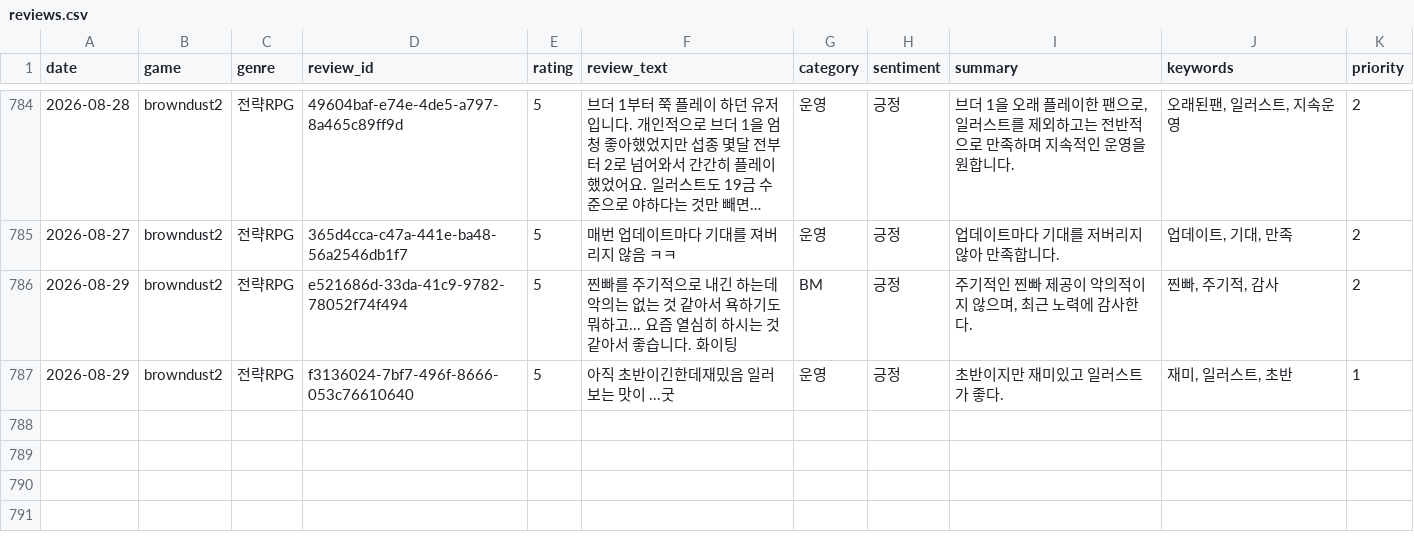
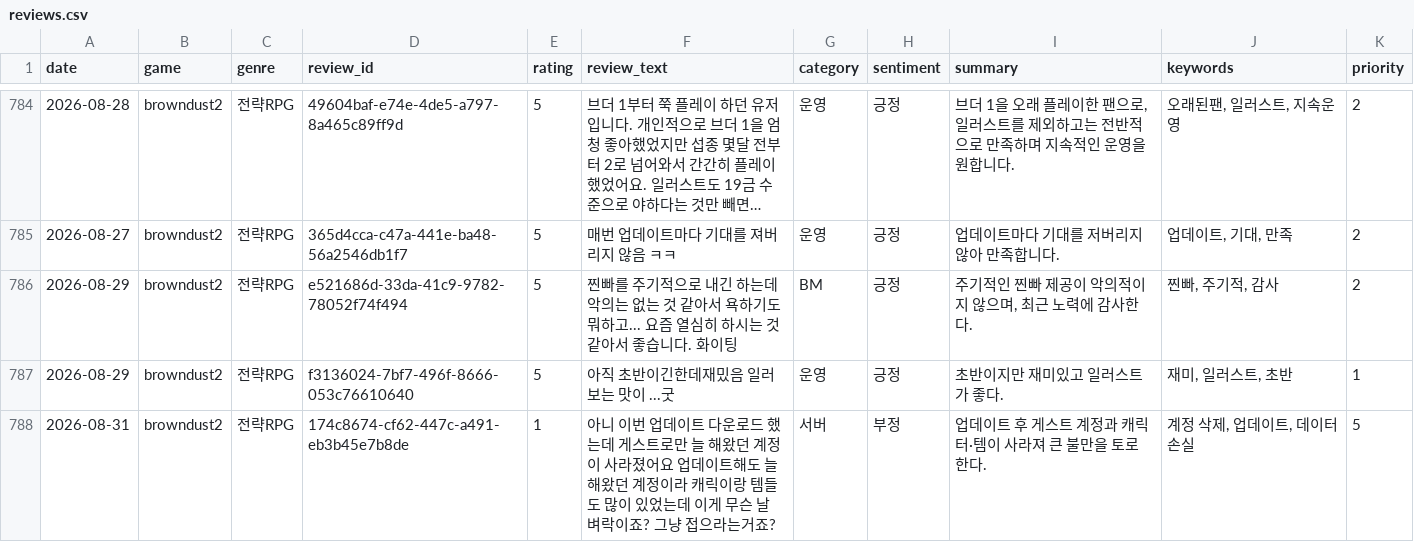
Before and after one commit to roid-eng/game-voc-analyzer, a CSV file: data/reviews.csv, drawn as a sheet; only a part is shown, gaps mark what is left out; long unchanged cells end in ….

```diff
--- a/data/reviews.csv
+++ b/data/reviews.csv
@@ -787 +787,2 @@ date,game,genre,review_id,rating,review_text,category,sentiment,summary,keywords
 2026-08-29,browndust2,전략RPG,f3136024-7bf7-496f-8666-053c76610640,5,아직 초반이긴한데재밌음 일러보는 맛이 ...굿,운영,긍정,초반이지만 재미있고 일러스트가 좋다.,"재미, 일러스트, 초반",1
+2026-08-31,browndust2,전략RPG,174c8674-cf62-447c-a491-eb3b45e7b8de,1,아니 이번 업데이트 다운로드 했는데 게스트로만 늘 해왔던 계정이 사라졌어요 업데이트해도 늘 해왔던 계정이라 캐릭이랑 템들도 많이 있었는데 이게 무슨 날벼락이죠? 그냥 접으라는거죠?,서버,부정,업데이트 후 게스트 계정과 캐릭터·템이 사라져 큰 불만을 토로한다.,"계정 삭제, 업데이트, 데이터 손실",5
```
Also changed, not shown: data/top_issues.csv, 1 other file.
